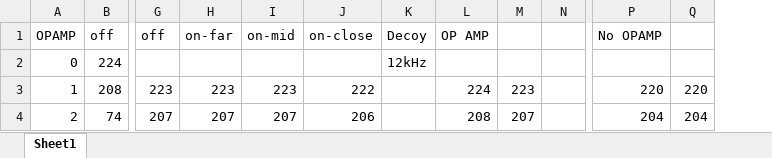
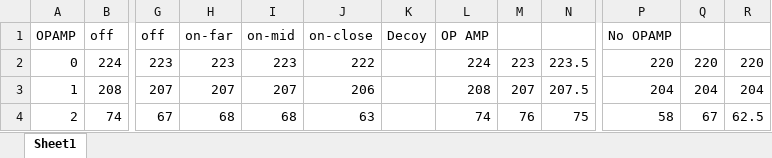
Before and after one commit to PBC48/ECE-3400-Fall-2018, an Excel workbook: lab02/IR data.xlsx, sheet Sheet1, drawn as a sheet; only a part is shown, gaps mark what is left out; values as stored, in another font and other column widths than the file's, no borders; charts and pictures not drawn; removed rows and columns are numbered as before the commit, all else as after; the diff covers the shown part only; the diff names each change by its address in the sheet, - before the commit and + after, or states it on an @@ line.

```diff
--- a/lab02/IR data.xlsx (sheet Sheet1)
+++ b/lab02/IR data.xlsx (sheet Sheet1)
-column N, empty
+column N, rows 2-4: 223.5 | 207.5 | 75
+column R, rows 2-4: 220 | 204 | 62.5
-G2 (off): (empty)
+G2 (off): 223
-H2 (on-far): (empty)
+H2 (on-far): 223
-I2 (on-mid): (empty)
+I2 (on-mid): 223
-J2 (on-close): (empty)
+J2 (on-close): 222
-K2 (Decoy): 12kHz
+K2 (Decoy): (empty)
-L2 (OP AMP): (empty)
+L2 (OP AMP): 224
-M2: (empty)
+M2: 223
-P2 (No OPAMP): (empty)
+P2 (No OPAMP): 220
-Q2: (empty)
+Q2: 220
-G3 (off): 223
+G3 (off): 207
-H3 (on-far): 223
+H3 (on-far): 207
-I3 (on-mid): 223
+I3 (on-mid): 207
-J3 (on-close): 222
+J3 (on-close): 206
-L3 (OP AMP): 224
+L3 (OP AMP): 208
-M3: 223
+M3: 207
-P3 (No OPAMP): 220
+P3 (No OPAMP): 204
-Q3: 220
+Q3: 204
-G4 (off): 207
+G4 (off): 67
-H4 (on-far): 207
+H4 (on-far): 68
-I4 (on-mid): 207
+I4 (on-mid): 68
-J4 (on-close): 206
+J4 (on-close): 63
-L4 (OP AMP): 208
+L4 (OP AMP): 74
-M4: 207
+M4: 76
-P4 (No OPAMP): 204
+P4 (No OPAMP): 58
-Q4: 204
+Q4: 67
```
Also changed, not shown: 832 edited cells elsewhere in this sheet, 8 other files.
